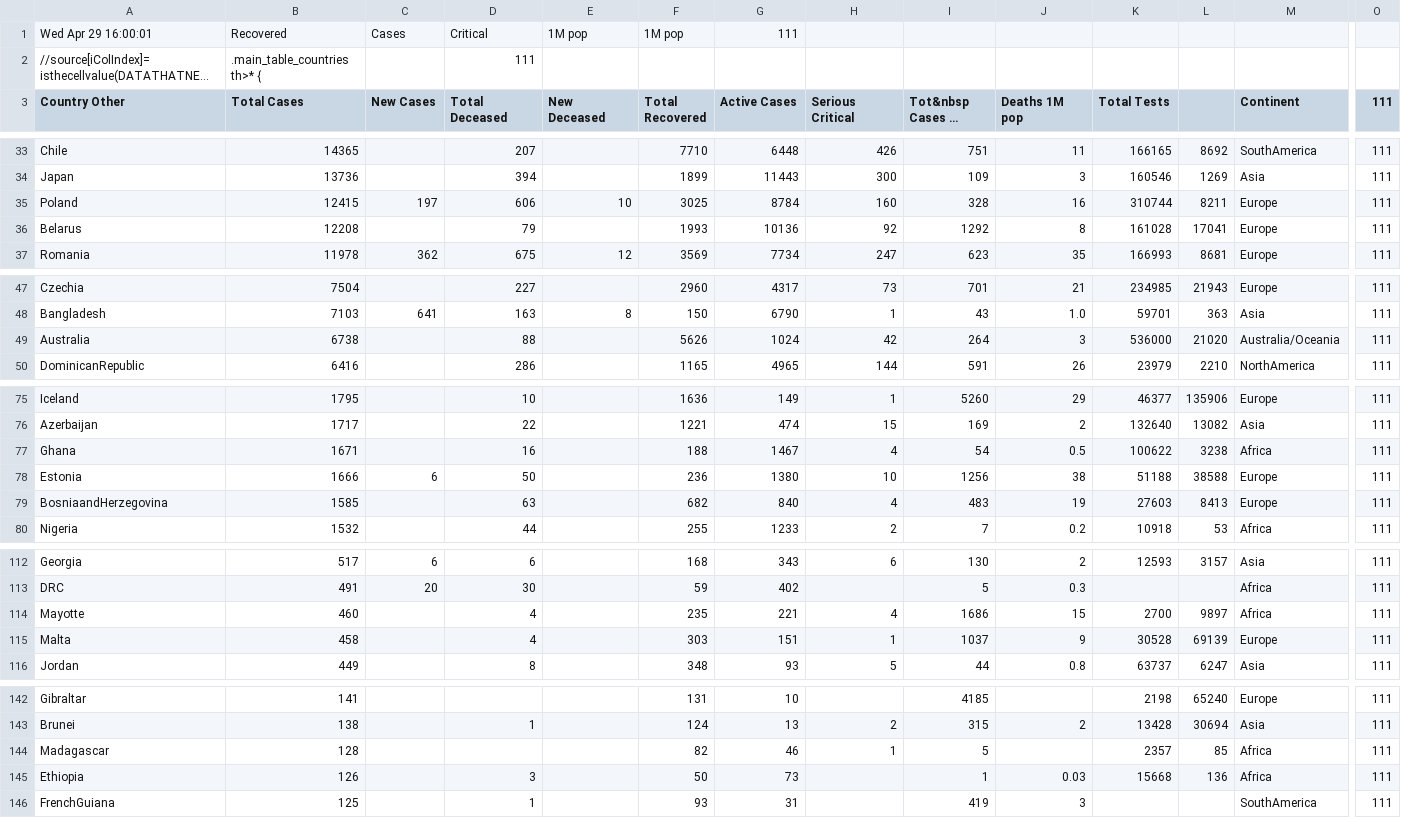
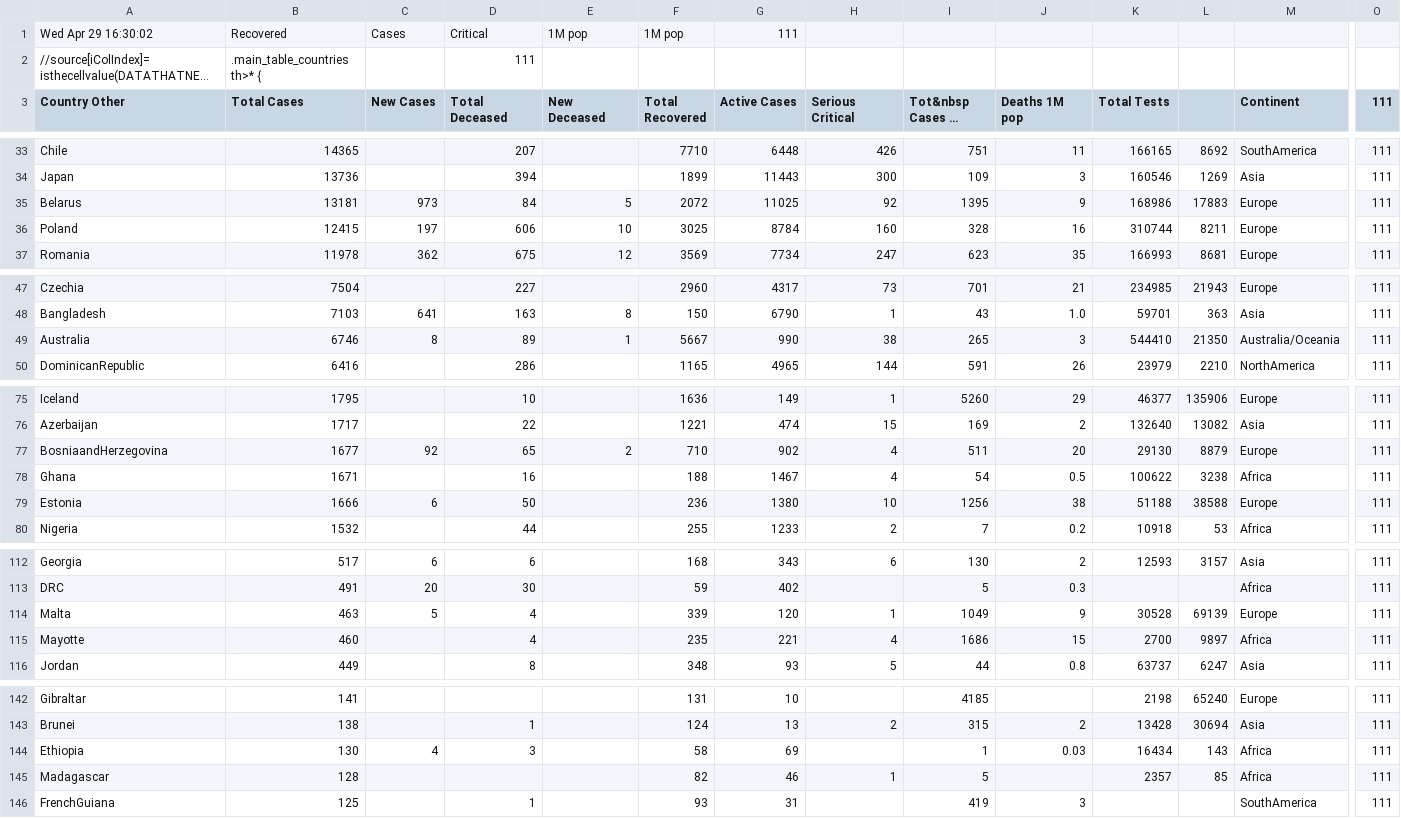
Before and after one commit to hemantaduwarah1/data, a CSV file: data.csv, drawn as a sheet; only a part is shown, gaps mark what is left out; long unchanged cells end in …; removed rows and columns are numbered as before the commit, all else as after; rows hold the shown columns only; the diff covers the shown part only; the diff names each change by its address in the sheet, - before the commit and + after, or states it on an @@ line.

Commit message:
update

```diff
--- a/data.csv
+++ b/data.csv
-A1 (Country Other): Wed Apr 29 16:00:01
+A1 (Country Other): Wed Apr 29 16:30:02
+row 35: Belarus | 13181 | 973 | 84 | 5 | 2072 | 11025 | 92 | 1395 | 9 | 168986 | 17883 | Europe | 111
-row 36: Belarus | 12208 |  | 79 |  | 1993 | 10136 | 92 | 1292 | 8 | 161028 | 17041 | Europe | 111
-B49 (Total Cases): 6738
+B49 (Total Cases): 6746
-C49 (New Cases): (empty)
+C49 (New Cases): 8
-D49 (Total Deceased): 88
+D49 (Total Deceased): 89
-E49 (New Deceased): (empty)
+E49 (New Deceased): 1
-F49 (Total Recovered): 5626
+F49 (Total Recovered): 5667
-G49 (Active Cases): 1024
+G49 (Active Cases): 990
-H49 (Serious Critical): 42
+H49 (Serious Critical): 38
-I49 (Tot&nbsp Cases 1M pop): 264
+I49 (Tot&nbsp Cases 1M pop): 265
-K49 (Total Tests): 536000
+K49 (Total Tests): 544410
-L49: 21020
+L49: 21350
+row 77: BosniaandHerzegovina | 1677 | 92 | 65 | 2 | 710 | 902 | 4 | 511 | 20 | 29130 | 8879 | Europe | 111
-row 79: BosniaandHerzegovina | 1585 |  | 63 |  | 682 | 840 | 4 | 483 | 19 | 27603 | 8413 | Europe | 111
+row 114: Malta | 463 | 5 | 4 |  | 339 | 120 | 1 | 1049 | 9 | 30528 | 69139 | Europe | 111
-row 115: Malta | 458 |  | 4 |  | 303 | 151 | 1 | 1037 | 9 | 30528 | 69139 | Europe | 111
+row 144: Ethiopia | 130 | 4 | 3 |  | 58 | 69 |  | 1 | 0.03 | 16434 | 143 | Africa | 111
-row 145: Ethiopia | 126 |  | 3 |  | 50 | 73 |  | 1 | 0.03 | 15668 | 136 | Africa | 111
```
Also changed, not shown: 53 edited cells elsewhere in this file.
